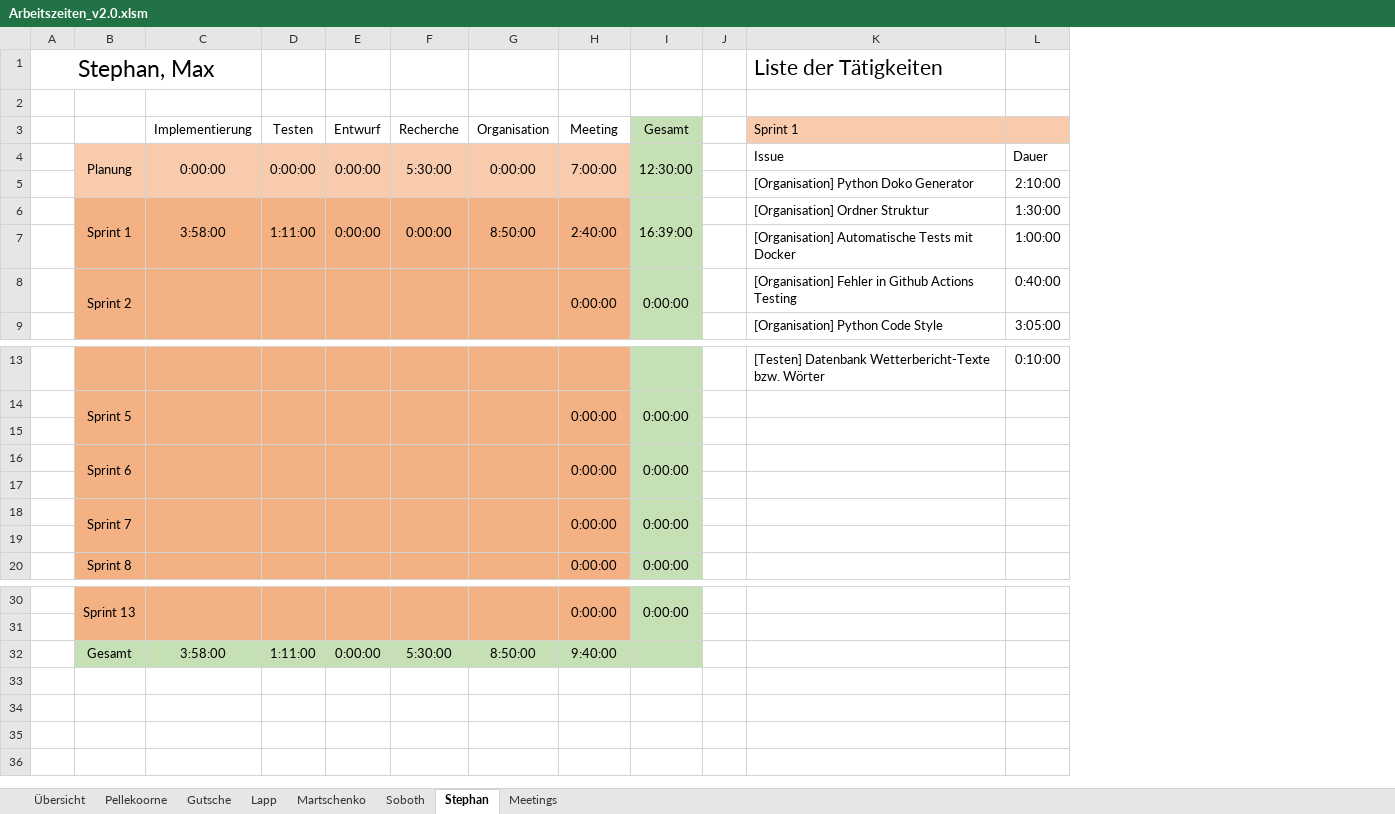
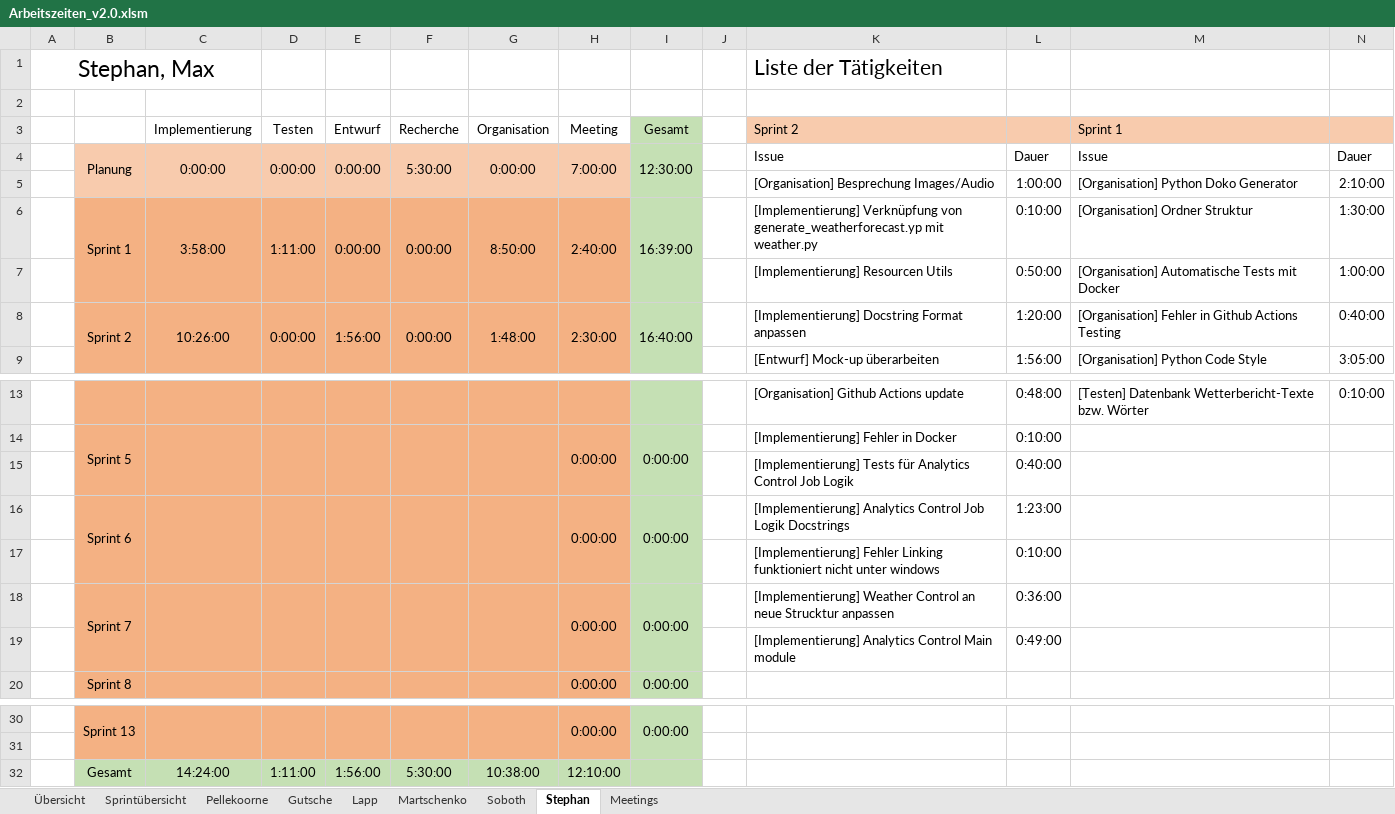
Before and after one commit to visuanalytics/visuanalytics, an Excel workbook: Organisation/Arbeitszeiten/Arbeitszeiten_v2.0.xlsm, sheet Stephan, drawn as a sheet; only a part is shown, gaps mark what is left out; values as stored, in another font and other column widths than the file's, no borders; charts and pictures not drawn; removed rows and columns are numbered as before the commit, all else as after; rows hold the shown columns only; the diff names each change by its address in the sheet, - before the commit and + after, or states it on an @@ line.

```diff
--- a/Organisation/Arbeitszeiten/Arbeitszeiten_v2.0.xlsm (sheet Stephan)
+++ b/Organisation/Arbeitszeiten/Arbeitszeiten_v2.0.xlsm (sheet Stephan)
+sheet tab: Sprintübersicht
+column K (Sprint 2), row 1: Liste der Tätigkeiten; rows 4-7: Issue | [Organisation] Besprechung Images/Audio | [Implementierung] Verknüpfung von generate_weatherforecast.yp mit weather.py | [Implementierung] Resourcen Utils; row 9: [Entwurf] Mock-up überarbeiten; rows 13-19: [Organisation] Github Actions update | [Implementierung] Fehler in Docker | [Implementierung] Tests für Analytics Control Job Logik | [Implementierung] Analytics Control Job Logik Docstrings | [Implementierung] Fehler Linking funktioniert nicht unter windows | [Implementierung] Weather Control an neue Strucktur anpassen | [Implementierung] Analytics Control Main module
+column L, rows 4-7: Dauer | 1:00:00 | 0:10:00 | 0:50:00; row 9: 1:56:00; rows 13-19: 0:48:00 | 0:10:00 | 0:40:00 | 1:23:00 | 0:10:00 | 0:36:00 | 0:49:00
-M1 (Sprint 1): Liste der Tätigkeiten
+M1 (Sprint 1): (empty)
-row 8:  | Sprint 2 |  |  |  |  |  | 0:00:00 | 0:00:00 |  | [Organisation] Fehler in Github Actions Testing | 0:40:00
+row 8:  | Sprint 2 | 10:26:00 | 0:00:00 | 1:56:00 | 0:00:00 | 1:48:00 | 2:30:00 | 16:40:00 |  | [Implementierung] Docstring Format anpassen | 1:20:00 | [Organisation] Fehler in Github Actions Testing | 0:40:00
-row 15: (empty)
+row 15:  |  |  |  |  |  |  |  |  |  | [Implementierung] Tests für Analytics Control Job Logik | 0:40:00
-row 17: (empty)
+row 17:  |  |  |  |  |  |  |  |  |  | [Implementierung] Fehler Linking funktioniert nicht unter windows | 0:10:00
-row 19: (empty)
+row 19:  |  |  |  |  |  |  |  |  |  | [Implementierung] Analytics Control Main module | 0:49:00
-C32 (Implementierung): 3:58:00
+C32 (Implementierung): 14:24:00
-E32 (Entwurf): 0:00:00
+E32 (Entwurf): 1:56:00
-G32 (Organisation): 8:50:00
+G32 (Organisation): 10:38:00
-H32 (Meeting): 9:40:00
+H32 (Meeting): 12:10:00
```
Also changed, not shown: sheet Übersicht, sheet Gutsche, sheet Martschenko, sheet Soboth, sheet Lapp, sheet Pellekoorne, 1 more sheet, formulas that keep their value, charts or pictures.
